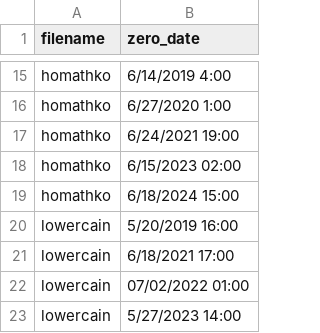
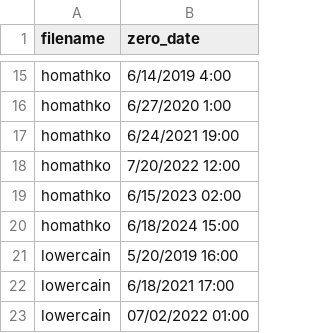
Before and after one commit to julbod/QAQC_VIU_wx, a CSV file: sdepth_zeroing_dates.csv, drawn as a sheet; only a part is shown, gaps mark what is left out; the shorter side is filled out with more unchanged rows.

Commit message:
Added new dates to snow depth zeroing csv file for homathko

```diff
--- a/sdepth_zeroing_dates.csv
+++ b/sdepth_zeroing_dates.csv
@@ -17,2 +17,3 @@ homathko,6/27/2020 1:00
 homathko,6/24/2021 19:00
+homathko,7/20/2022 12:00
 homathko,6/15/2023 02:00
```
